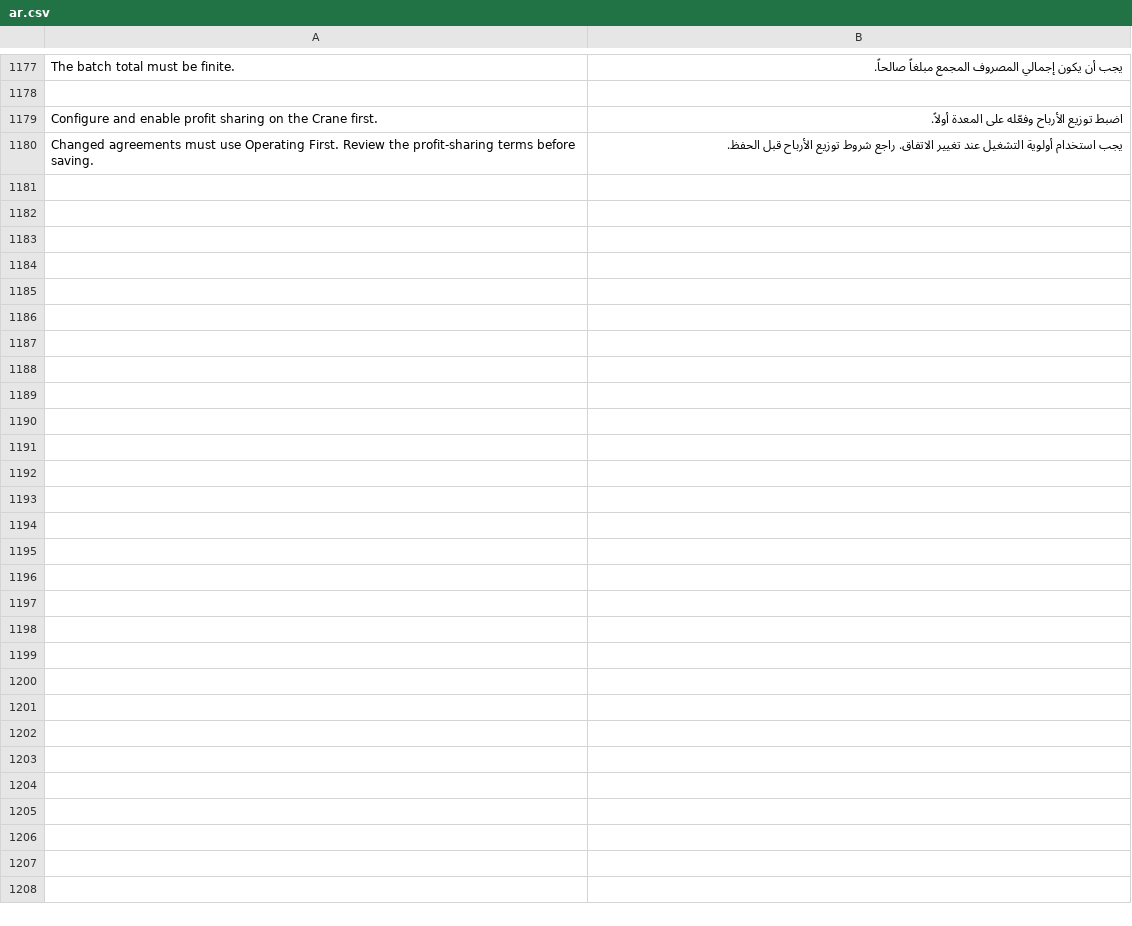
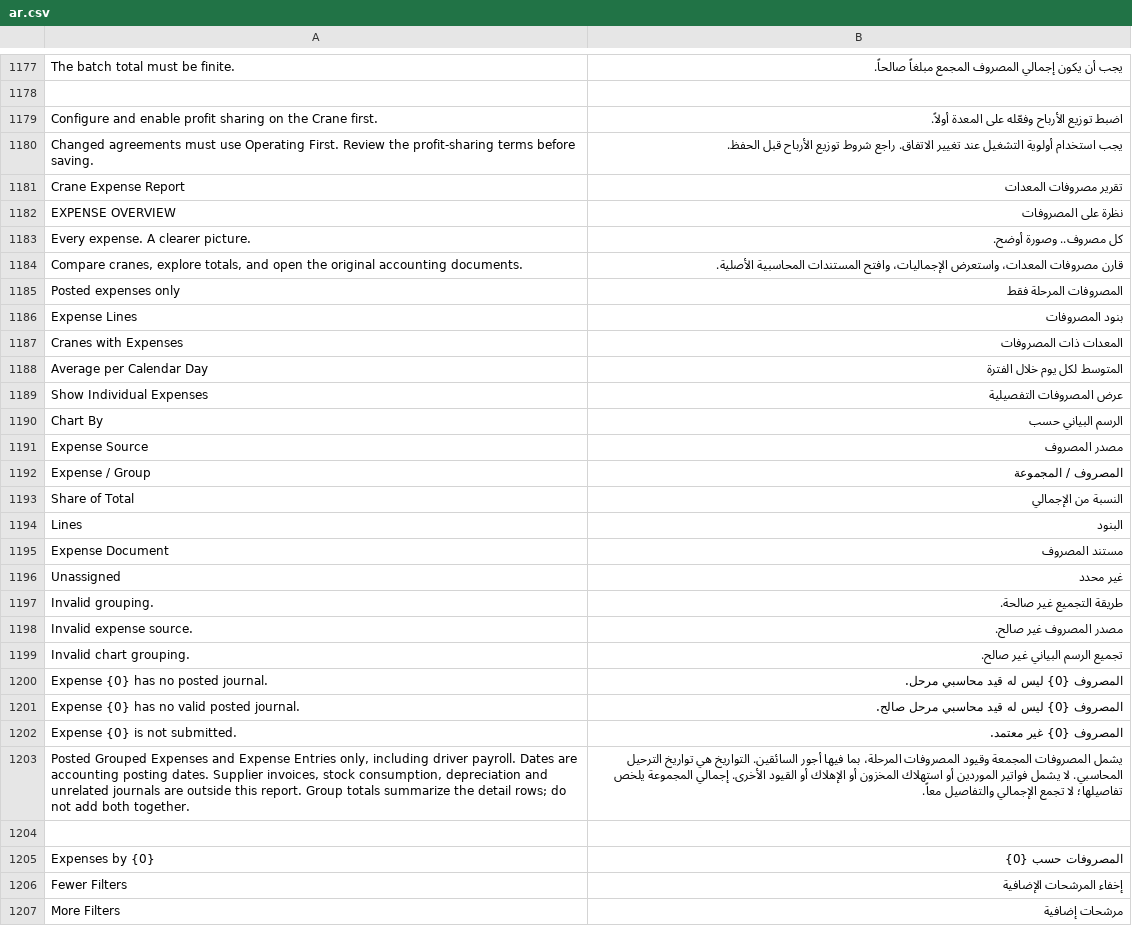
Before and after one commit to 00JIMMY00/heavy_equipment_rental, a CSV file: heavy_equipment_rental/translations/ar.csv, drawn as a sheet; only a part is shown, gaps mark what is left out.

Commit message:
feat: Add Crane Expense Report functionality
- Introduced a new report titled "Crane Expense Report" under Financial Reports.
- Implemented filters for company, date range, crane, timesheet, expense type, mode of payment, source, and driver.
- Added summary cards displaying total expenses, distinct cranes, and average per calendar day.
- Included detailed expense lines with grouping options and chart visualizations.
- Updated translations for Arabic language support.
- Enhanced UI with new CSS styles for the report entry point.
- Created tests to validate report functionality and data integrity.
- Added workspace patch to integrate the report into the Crane Operations section.

```diff
--- a/heavy_equipment_rental/translations/ar.csv
+++ b/heavy_equipment_rental/translations/ar.csv
@@ -1180 +1180,28 @@ Configure and enable profit sharing on the Crane first.,اضبط توزيع ال
 Changed agreements must use Operating First. Review the profit-sharing terms before saving.,يجب استخدام أولوية التشغيل عند تغيير الاتفاق. راجع شروط توزيع الأرباح قبل الحفظ.
+Crane Expense Report,تقرير مصروفات المعدات
+EXPENSE OVERVIEW,نظرة على المصروفات
+Every expense. A clearer picture.,كل مصروف.. وصورة أوضح.
+"Compare cranes, explore totals, and open the original accounting documents.",قارن مصروفات المعدات، واستعرض الإجماليات، وافتح المستندات المحاسبية الأصلية.
+Posted expenses only,المصروفات المرحلة فقط
+Expense Lines,بنود المصروفات
+Cranes with Expenses,المعدات ذات المصروفات
+Average per Calendar Day,المتوسط لكل يوم خلال الفترة
+Show Individual Expenses,عرض المصروفات التفصيلية
+Chart By,الرسم البياني حسب
+Expense Source,مصدر المصروف
+Expense / Group,المصروف / المجموعة
+Share of Total,النسبة من الإجمالي
+Lines,البنود
+Expense Document,مستند المصروف
+Unassigned,غير محدد
+Invalid grouping.,طريقة التجميع غير صالحة.
+Invalid expense source.,مصدر المصروف غير صالح.
+Invalid chart grouping.,تجميع الرسم البياني غير صالح.
+Expense {0} has no posted journal.,المصروف {0} ليس له قيد محاسبي مرحل.
+Expense {0} has no valid posted journal.,المصروف {0} ليس له قيد محاسبي مرحل صالح.
+Expense {0} is not submitted.,المصروف {0} غير معتمد.
+"Posted Grouped Expenses and Expense Entries only, including driver payroll. Dates are accounting posting dates. Supplier invoices, stock consumption, depreciation and unrelated journals are outside this report. Group totals summarize the detail rows; do not add both together.",يشمل المصروفات المجمعة وقيود المصروفات المرحلة، بما فيها أجور السائقين. التواريخ هي تواريخ الترحيل المحاسبي. لا يشمل فواتير الموردين أو استهلاك المخزون أو الإهلاك أو القيود الأخرى. إجمالي المجموعة يلخص تفاصيلها؛ لا تجمع الإجمالي والتفاصيل معاً.
+
+Expenses by {0},المصروفات حسب {0}
+Fewer Filters,إخفاء المرشحات الإضافية
+More Filters,مرشحات إضافية
```
Also changed, not shown: 16 other files.
